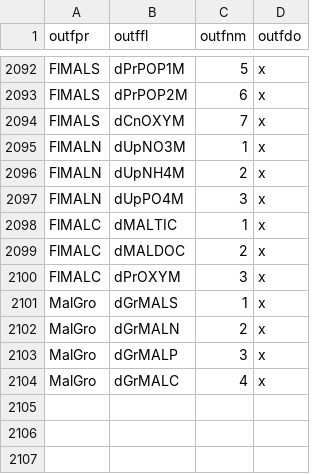
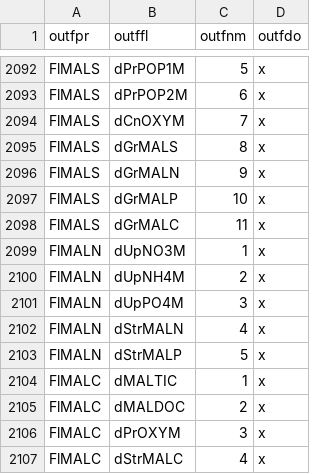
Before and after one commit to RSchueder/MALG, a CSV file: code/tables/outpflx.csv, drawn as a sheet; only a part is shown, gaps mark what is left out.

```diff
--- a/code/tables/outpflx.csv
+++ b/code/tables/outpflx.csv
@@ -2094,2 +2094,6 @@ outfpr,outffl,outfnm,outfdo
 "FlMALS    ","dCnOXYM   ",   7,"x"
+"FlMALS    ","dGrMALS   ",   8,"x"
+"FlMALS    ","dGrMALN   ",   9,"x"
+"FlMALS    ","dGrMALP   ",  10,"x"
+"FlMALS    ","dGrMALC   ",  11,"x"
 "FlMALN    ","dUpNO3M   ",   1,"x"
@@ -2097,2 +2101,4 @@ outfpr,outffl,outfnm,outfdo
 "FlMALN    ","dUpPO4M   ",   3,"x"
+"FlMALN    ","dStrMALN  ",   4,"x"
+"FlMALN    ","dStrMALP  ",   5,"x"
 "FlMALC    ","dMALTIC   ",   1,"x"
@@ -2100,5 +2106,2 @@ outfpr,outffl,outfnm,outfdo
 "FlMALC    ","dPrOXYM   ",   3,"x"
-"MalGro    ","dGrMALS   ",   1,"x"
-"MalGro    ","dGrMALN   ",   2,"x"
-"MalGro    ","dGrMALP   ",   3,"x"
-"MalGro    ","dGrMALC   ",   4,"x"
+"FlMALC    ","dStrMALC  ",   4,"x"
```
Also changed, not shown: code/tables/con_pro.csv, code/tables/inputs.csv, 56 other files.
